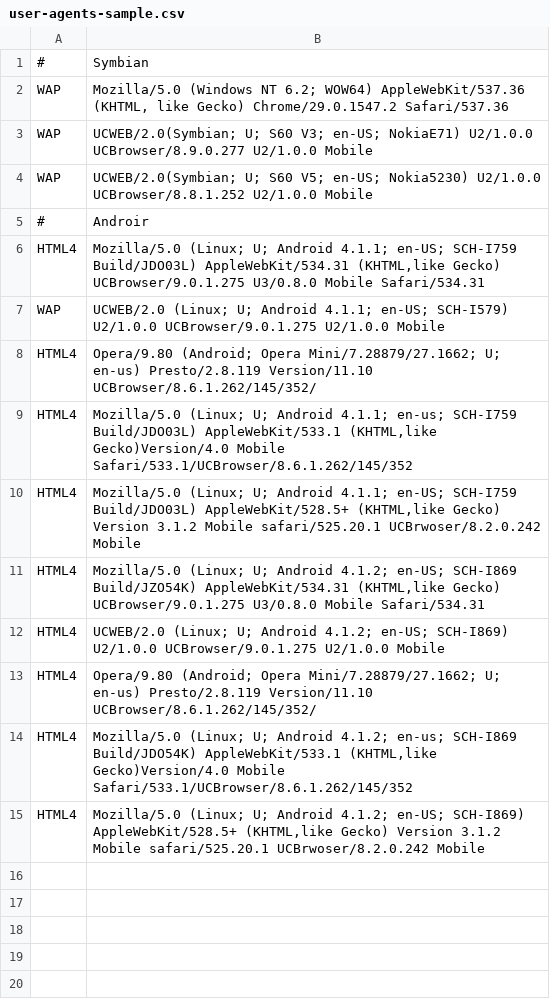
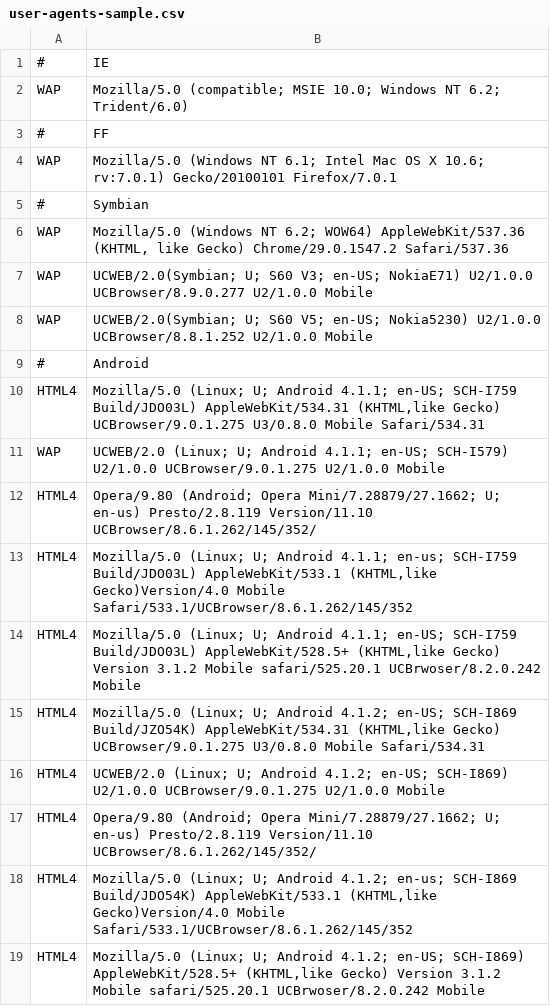
Before and after one commit to jgabardini/device_map_test, a CSV file: user-agents-sample.csv, drawn as a sheet.

```diff
--- a/user-agents-sample.csv
+++ b/user-agents-sample.csv
@@ -1 +1,5 @@
+#,IE
+WAP,"Mozilla/5.0 (compatible; MSIE 10.0; Windows NT 6.2; Trident/6.0)"
+#,FF
+WAP,"Mozilla/5.0 (Windows NT 6.1; Intel Mac OS X 10.6; rv:7.0.1) Gecko/20100101 Firefox/7.0.1"
 #,Symbian
@@ -4,3 +8,3 @@ WAP,"UCWEB/2.0(Symbian; U; S60 V3; en-US; NokiaE71) U2/1.0.0 UCBrowser/8.9.0.277
 WAP,"UCWEB/2.0(Symbian; U; S60 V5; en-US; Nokia5230) U2/1.0.0 UCBrowser/8.8.1.252 U2/1.0.0 Mobile"
-#,Androir
+#,Android
 HTML4,"Mozilla/5.0 (Linux; U; Android 4.1.1; en-US; SCH-I759 Build/JDO03L) AppleWebKit/534.31 (KHTML,like Gecko) UCBrowser/9.0.1.275 U3/0.8.0 Mobile Safari/534.31"
```
Also changed, not shown: 1 other file.
